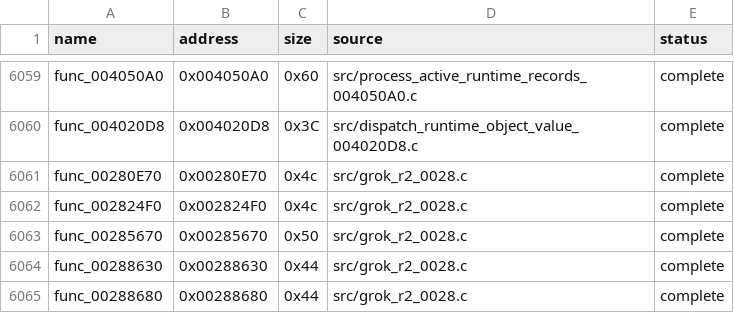
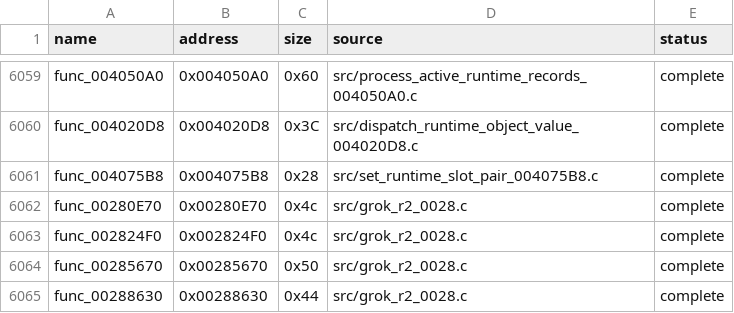
Before and after one commit to g-guthrie/mvc2-ps2-decomp, a CSV file: config/matches.csv, drawn as a sheet; only a part is shown, gaps mark what is left out; the shorter side is filled out with more unchanged rows; the diff names each change by its address in the sheet, - before the commit and + after, or states it on an @@ line.

Commit message:
Recover runtime slot pair setter

```diff
--- a/config/matches.csv
+++ b/config/matches.csv
+row 6061: func_004075B8 | 0x004075B8 | 0x28 | src/set_runtime_slot_pair_004075B8.c | complete
```
Also changed, not shown: 3 other files.
